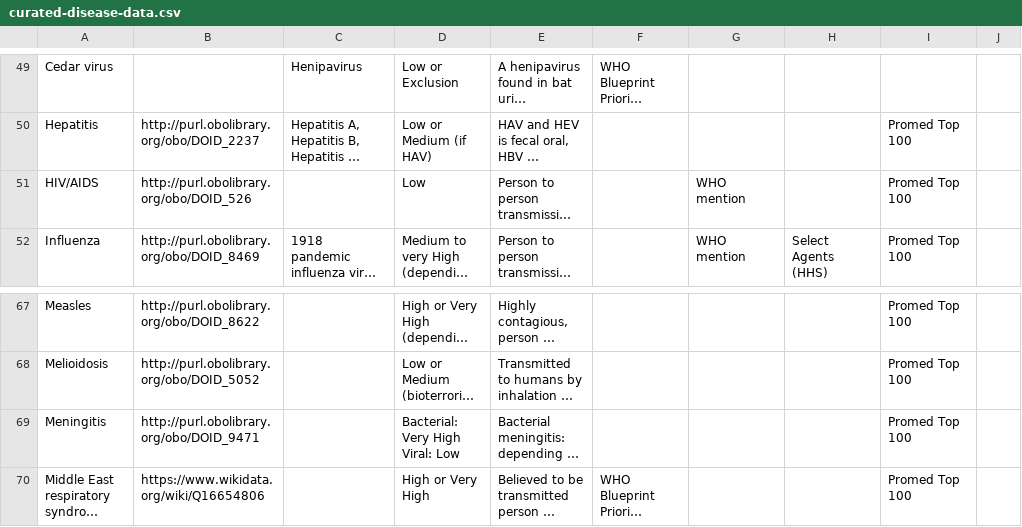
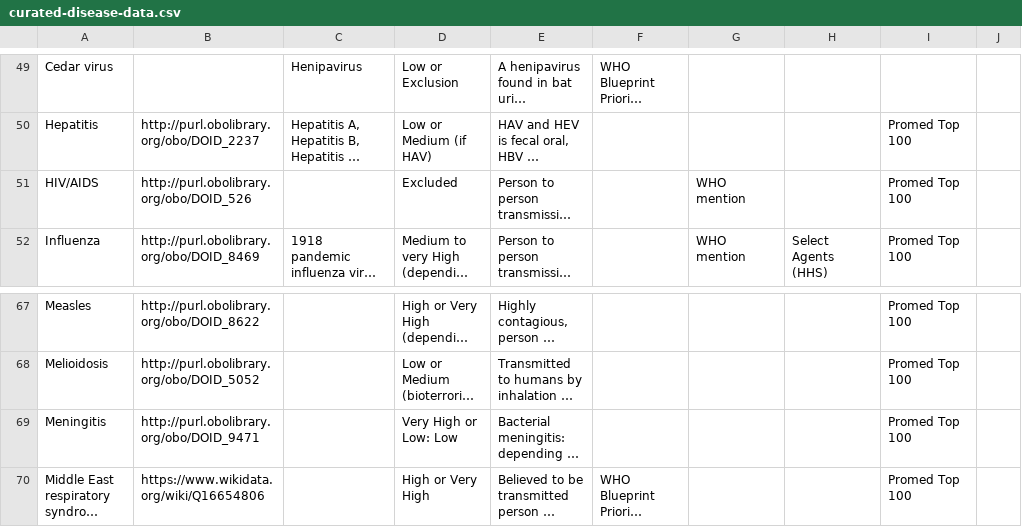
Before and after one commit to ecohealthalliance/ibis, a CSV file: .scripts/score_api/curated-disease-data.csv, drawn as a sheet; only a part is shown, gaps mark what is left out; long unchanged cells end in …; the diff names each change by its address in the sheet, - before the commit and + after, or states it on an @@ line.

Commit message:
Updated coefficient getting for ranking algo
- Edited lookup function to handle more cases
- Edits to csv:
    - changed meningitis to work with function
    - excluded HIV entirely

```diff
--- a/.scripts/score_api/curated-disease-data.csv
+++ b/.scripts/score_api/curated-disease-data.csv
-D51: Low
+D51: Excluded
-D69: Bacterial: Very High Viral: Low
+D69: Very High or Low: Low
```
Also changed, not shown: 1 other file.
